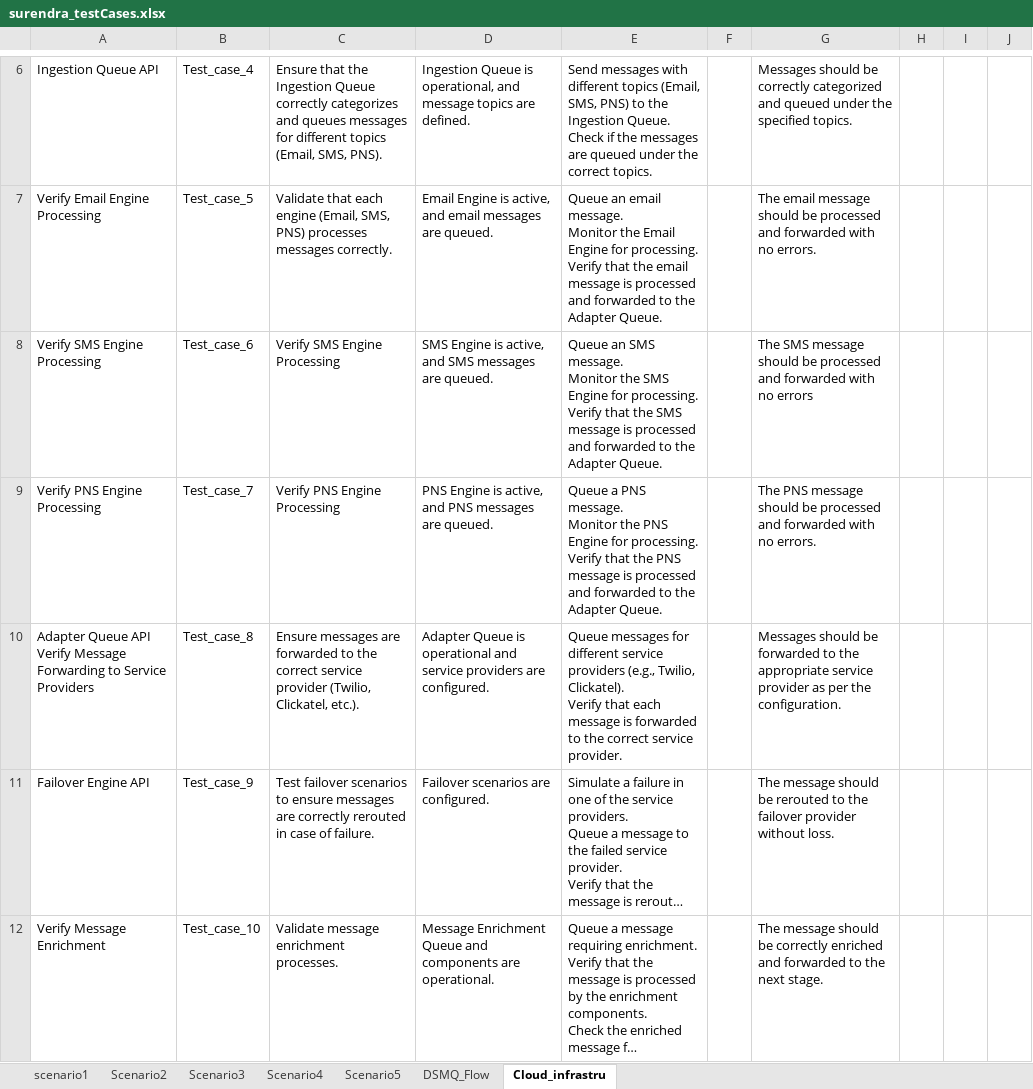
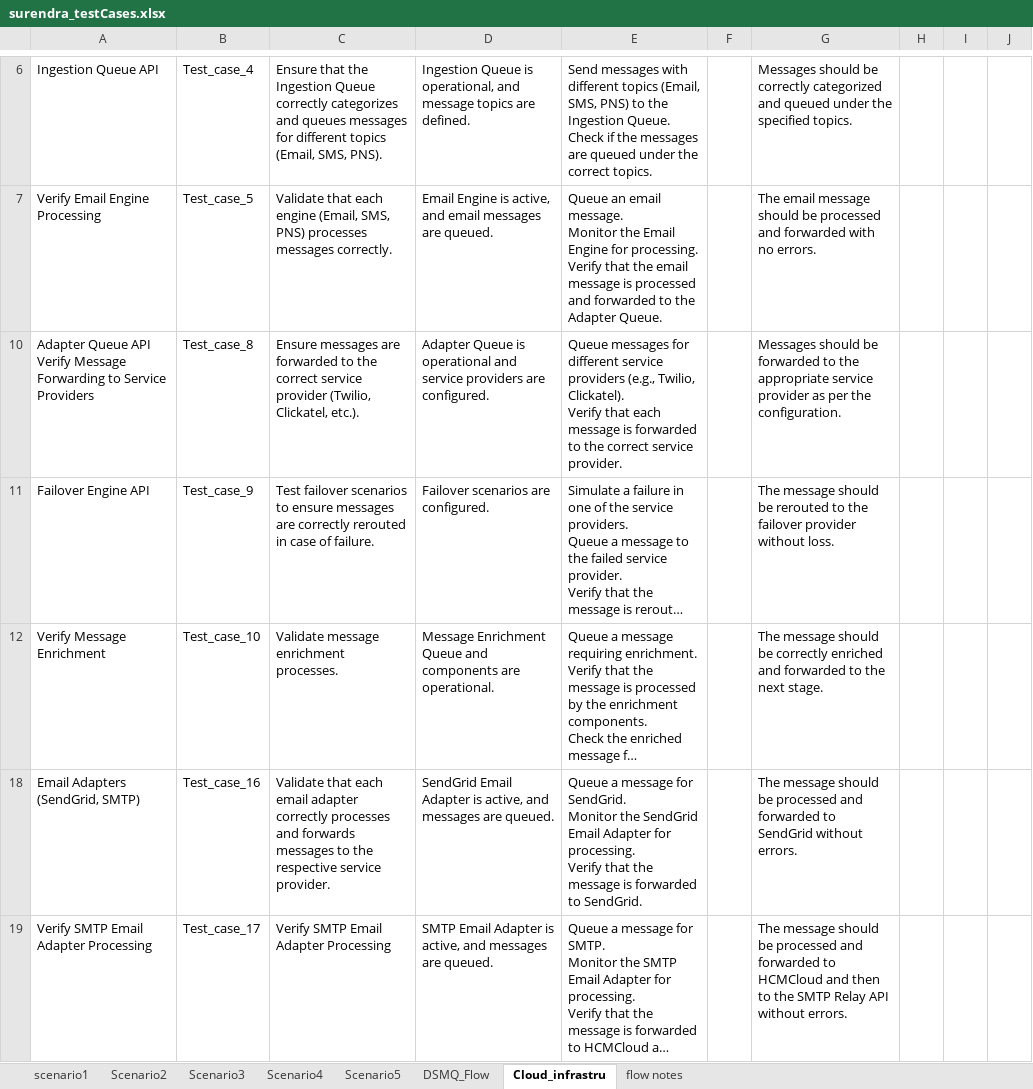
Before and after one commit to ShaikGouseLazam/New_Project_CMA, an Excel workbook: surendra_testCases.xlsx, sheet Cloud_infrastru, drawn as a sheet; only a part is shown, gaps mark what is left out; the shorter side is filled out with more unchanged rows; long unchanged cells end in …; values as stored, in another font and other column widths than the file's, no borders; ↵ is a line break in a cell; the diff covers the shown part only; the diff names each change by its address in the sheet, - before the commit and + after, or states it on an @@ line.

Commit message:
Add files via upload
look for flow spread sheet

```diff
--- a/surendra_testCases.xlsx (sheet Cloud_infrastru)
+++ b/surendra_testCases.xlsx (sheet Cloud_infrastru)
+sheet tab: flow notes
@@ row 8 hidden: Verify SMS Engine Processing | Test_case_6 | Verify SMS Engine Processing | SMS Engine is active, and SMS messages are queued. | Queue an SMS message. ↵ Monitor the SMS Engine for processing. ↵ Verify that the SMS message is processed and forwarded to the Adapter Queue. |  | The SMS message should be processed and forwarded with no errors @@
@@ row 9 hidden: Verify PNS Engine Processing | Test_case_7 | Verify PNS Engine Processing | PNS Engine is active, and PNS messages are queued. | Queue a PNS message. ↵ Monitor the PNS Engine for processing. ↵ Verify that the PNS message is processed and forwarded to the Adapter Queue. |  | The PNS message should be processed and forwarded with no errors. @@
```
Also changed, not shown: 6 hidden or unhidden rows elsewhere in this sheet.
